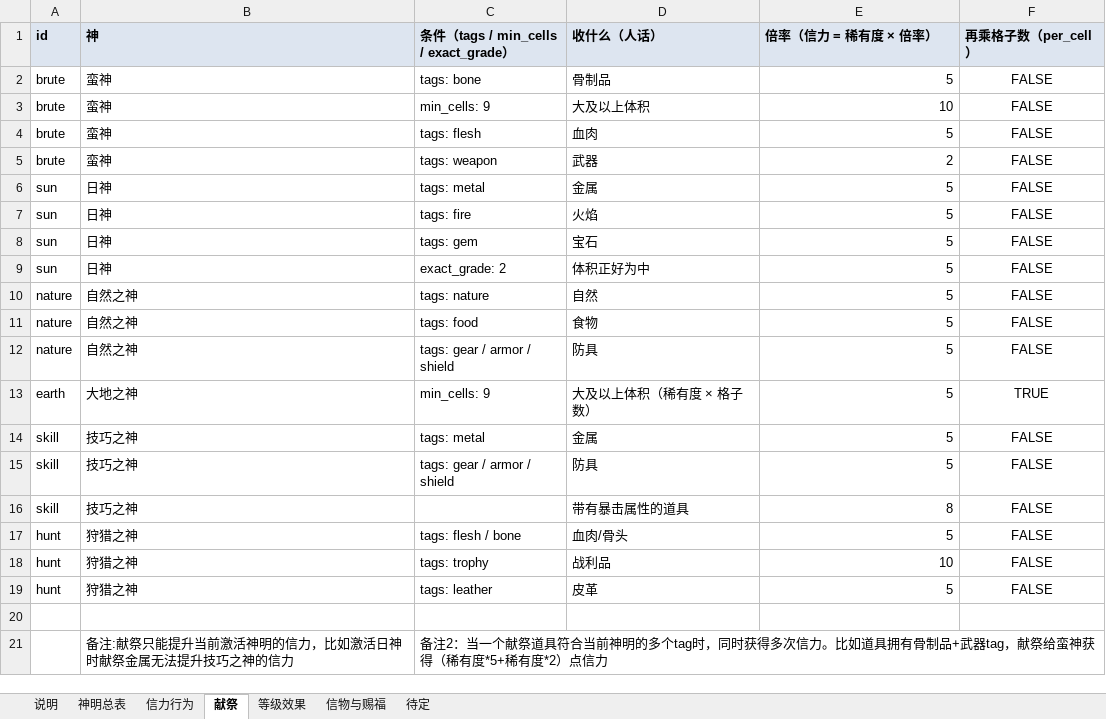
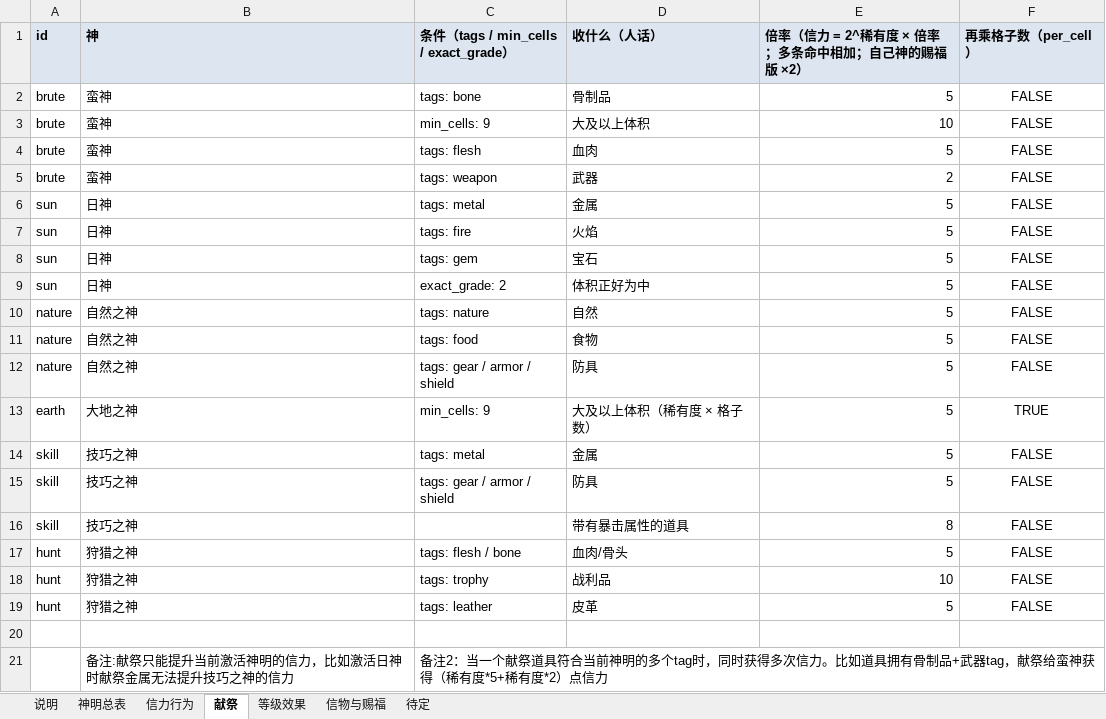
Before and after one commit to oZlUche/packsoudc, an Excel workbook: docs/gods.xlsx, sheet 献祭, drawn as a sheet; values as stored, in another font and other column widths than the file's, no borders; the diff names each change by its address in the sheet, - before the commit and + after, or states it on an @@ line.

```diff
--- a/docs/gods.xlsx (sheet 献祭)
+++ b/docs/gods.xlsx (sheet 献祭)
-E1: 倍率（信力 = 稀有度 × 倍率）
+E1: 倍率（信力 = 2^稀有度 × 倍率；多条命中相加；自己神的赐福版 ×2）
```
Also changed, not shown: 2 other files.
